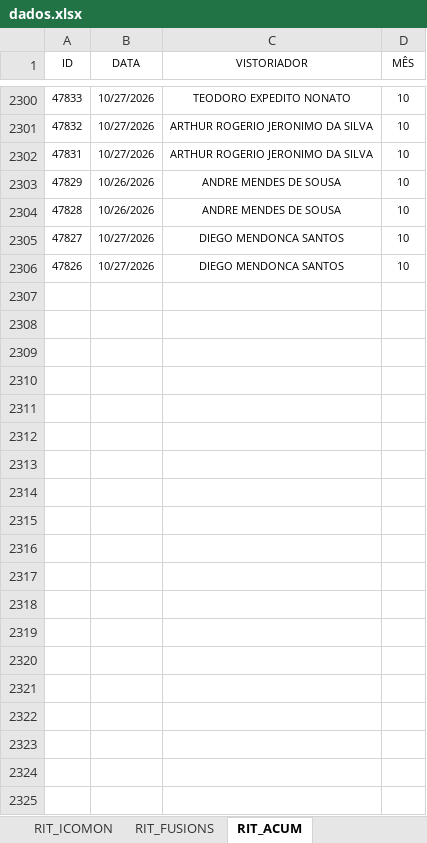
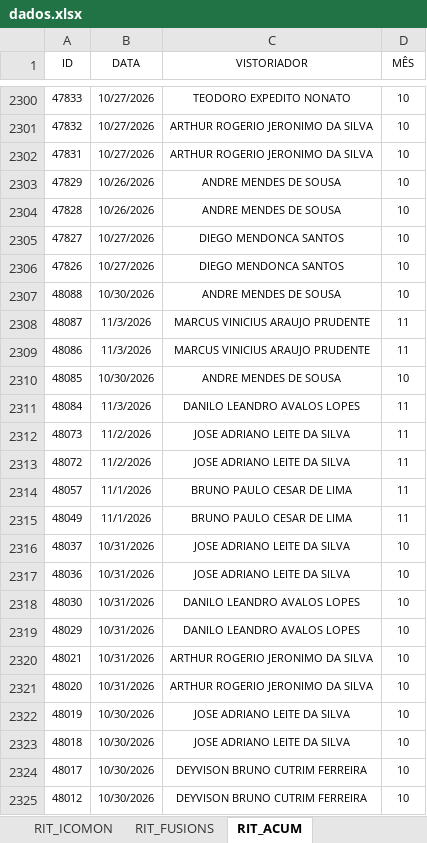
Before and after one commit to SestremPalopoli/produtividade-gestores, an Excel workbook: dados.xlsx, sheet RIT_ACUM, drawn as a sheet; only a part is shown, gaps mark what is left out; values as stored, in another font and other column widths than the file's, no borders; table styles not drawn; the diff covers the shown part only; the diff names each change by its address in the sheet, - before the commit and + after, or states it on an @@ line.

```diff
--- a/dados.xlsx (sheet RIT_ACUM)
+++ b/dados.xlsx (sheet RIT_ACUM)
+row 2307: 48088 | 10/30/2026 | ANDRE MENDES DE SOUSA | 10
+row 2308: 48087 | 11/3/2026 | MARCUS VINICIUS ARAUJO PRUDENTE | 11
+row 2309: 48086 | 11/3/2026 | MARCUS VINICIUS ARAUJO PRUDENTE | 11
+row 2310: 48085 | 10/30/2026 | ANDRE MENDES DE SOUSA | 10
+row 2311: 48084 | 11/3/2026 | DANILO LEANDRO AVALOS LOPES | 11
+row 2312: 48073 | 11/2/2026 | JOSE ADRIANO LEITE DA SILVA | 11
+row 2313: 48072 | 11/2/2026 | JOSE ADRIANO LEITE DA SILVA | 11
+row 2314: 48057 | 11/1/2026 | BRUNO PAULO CESAR DE LIMA | 11
+row 2315: 48049 | 11/1/2026 | BRUNO PAULO CESAR DE LIMA | 11
+row 2316: 48037 | 10/31/2026 | JOSE ADRIANO LEITE DA SILVA | 10
+row 2317: 48036 | 10/31/2026 | JOSE ADRIANO LEITE DA SILVA | 10
+row 2318: 48030 | 10/31/2026 | DANILO LEANDRO AVALOS LOPES | 10
+row 2319: 48029 | 10/31/2026 | DANILO LEANDRO AVALOS LOPES | 10
+row 2320: 48021 | 10/31/2026 | ARTHUR ROGERIO JERONIMO DA SILVA | 10
+row 2321: 48020 | 10/31/2026 | ARTHUR ROGERIO JERONIMO DA SILVA | 10
+row 2322: 48019 | 10/30/2026 | JOSE ADRIANO LEITE DA SILVA | 10
+row 2323: 48018 | 10/30/2026 | JOSE ADRIANO LEITE DA SILVA | 10
+row 2324: 48017 | 10/30/2026 | DEYVISON BRUNO CUTRIM FERREIRA | 10
+row 2325: 48012 | 10/30/2026 | DEYVISON BRUNO CUTRIM FERREIRA | 10
```
Also changed, not shown: 43 added rows elsewhere in this sheet, sheet SD_7, sheet CHECK_ACUM, sheet DEG_ACUM, sheet Acomp_Modernização, sheet SD_ACUM, sheet FMO_ACUM, 5 more sheets, formulas that keep their value, hidden cells.
